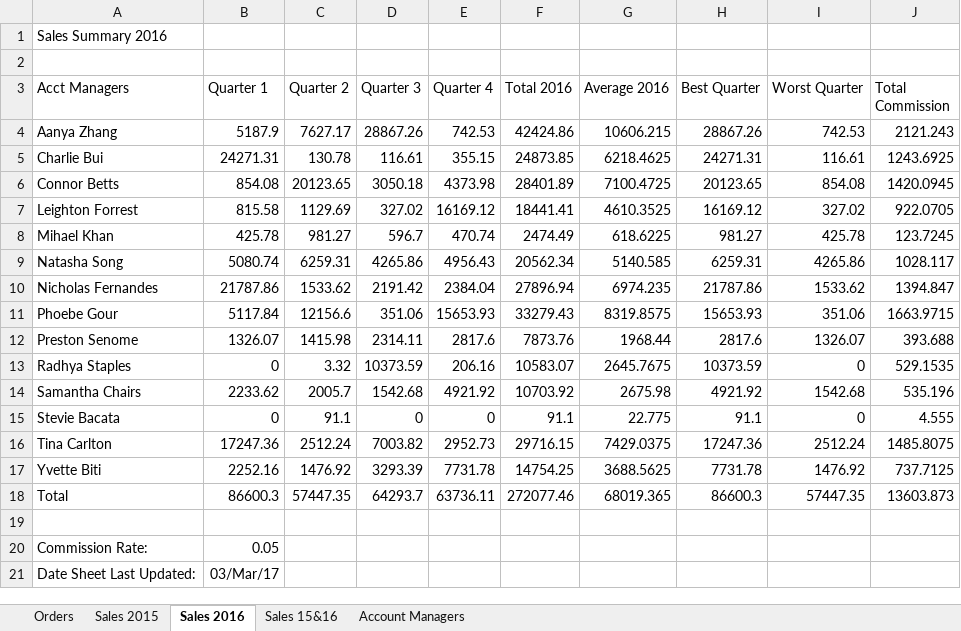
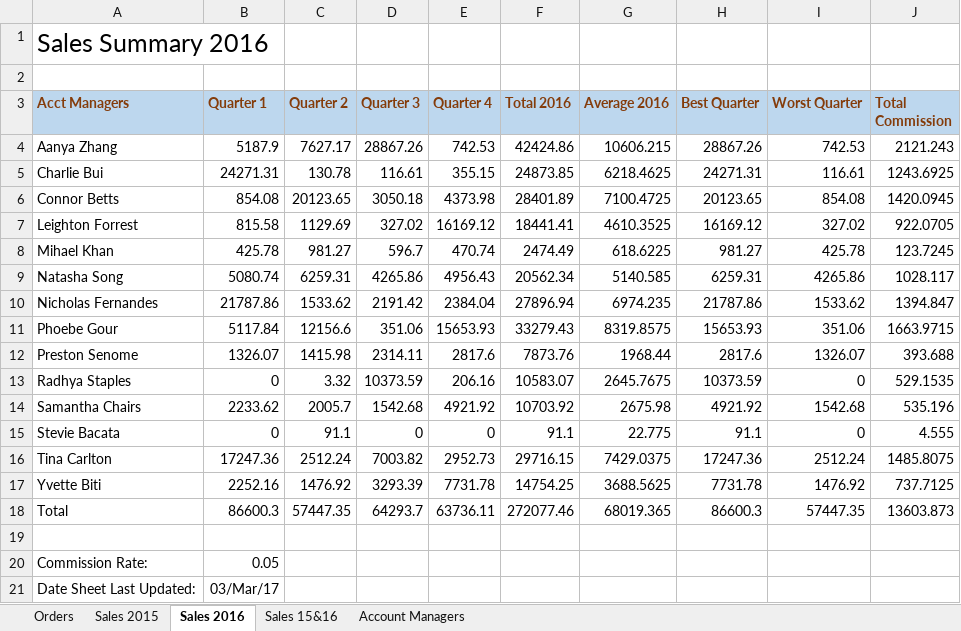
Before and after one commit to padhariabhavesh/Excel, an Excel workbook: Day06/W03-V01-Font-Formatting.xlsx, sheet Sales 2016, drawn as a sheet; values as stored, in another font and other column widths than the file's, no borders; the diff names each change by its address in the sheet, - before the commit and + after, or states it on an @@ line.

Commit message:
Font formatting

```diff
--- a/Day06/W03-V01-Font-Formatting.xlsx (sheet Sales 2016)
+++ b/Day06/W03-V01-Font-Formatting.xlsx (sheet Sales 2016)
@@ A1 text size: larger @@
@@ A3:J3 fill: none → #BDD7EE, bold: off → on, text colour: black → #843C0B @@
```
